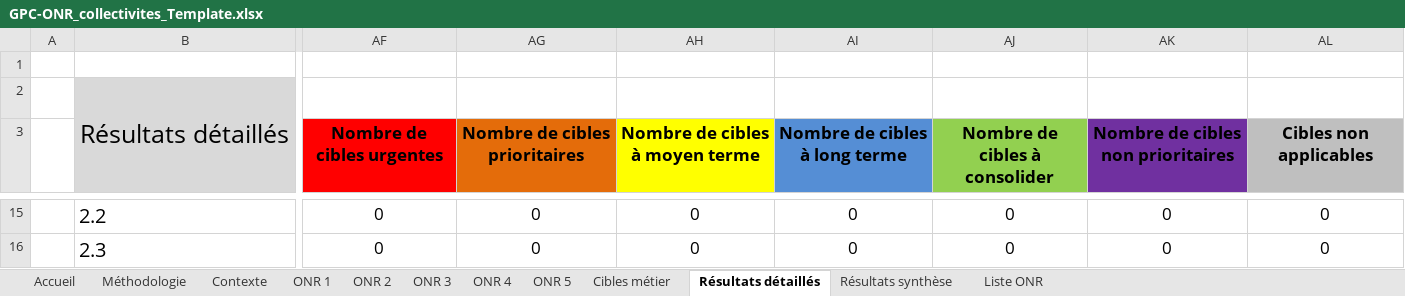
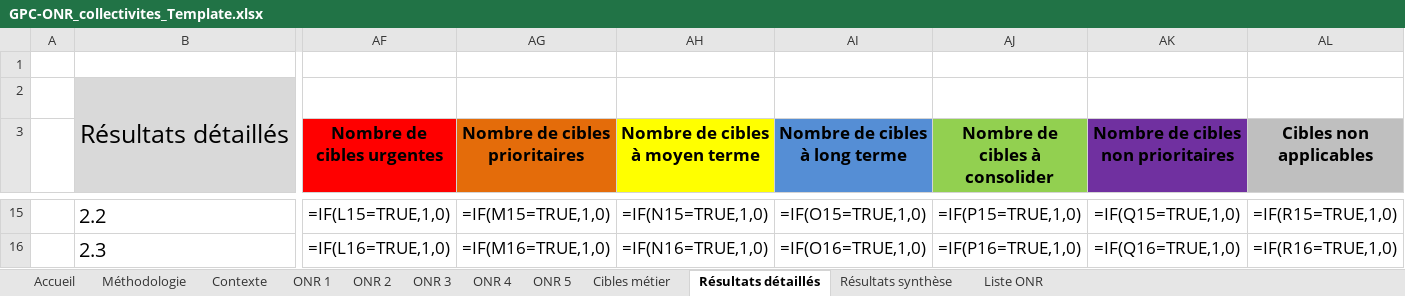
Before and after one commit to Institut-du-Numerique-Responsable/GPC-ONR, an Excel workbook: secteurs/collectivites/GPC-ONR_collectivites_Template.xlsx, sheet Résultats détaillés, drawn as a sheet; only a part is shown, gaps mark what is left out; values as stored, in another font and other column widths than the file's, no borders; formulas without a stored value are shown as written; charts and pictures and conditional formats not drawn; the diff covers the shown part only; the diff names each change by its address in the sheet, - before the commit and + after, or states it on an @@ line.

Commit message:
fix(classeurs): réparer la feuille « Résultats détaillés »
La feuille contenait 127 cellules fantômes rangées dans une autre ligne,
restes d'une ancienne mise en page (K37 = E34*10+F34, L38 = OR(K35=31)…),
qui portaient les formules partagées maîtresses de plusieurs colonnes.
OnlyOffice résolvait les formules depuis ces fantômes : #VALEUR! dans la
synthèse (ligne Management, urgentes, priorités avec action).

- 70 fantômes en double supprimés, 57 replacés dans leur ligne
- formules partagées remplacées par des formules simples, cellules triées
- toutes les lignes de données suivent la formule canonique (0 écart)

Effets : 0 erreur au recalcul (contre 2 : K37, K38), 32/32 cibles comptées
quand la grille est remplie (31 avant), priorités des cibles 5.1 à 5.5
correctes. Synthèse de l'exemple inchangée. Variantes régénérées.

Signed-off-by: Guillaume G. <guillaume.gallon@gmail.com>

```diff
--- a/secteurs/collectivites/GPC-ONR_collectivites_Template.xlsx (sheet Résultats détaillés)
+++ b/secteurs/collectivites/GPC-ONR_collectivites_Template.xlsx (sheet Résultats détaillés)
-AF15 (Nombre de cibles urgentes): 0
+AF15 (Nombre de cibles urgentes): =IF(L15=TRUE,1,0)
-AG15 (Nombre de cibles prioritaires): 0
+AG15 (Nombre de cibles prioritaires): =IF(M15=TRUE,1,0)
-AH15 (Nombre de cibles à moyen terme): 0
+AH15 (Nombre de cibles à moyen terme): =IF(N15=TRUE,1,0)
-AI15 (Nombre de cibles à long terme): 0
+AI15 (Nombre de cibles à long terme): =IF(O15=TRUE,1,0)
-AJ15 (Nombre de cibles à consolider): 0
+AJ15 (Nombre de cibles à consolider): =IF(P15=TRUE,1,0)
-AK15: 0
+AK15: =IF(Q15=TRUE,1,0)
-AL15 (Cibles non applicables): 0
+AL15 (Cibles non applicables): =IF(R15=TRUE,1,0)
-AF16 (Nombre de cibles urgentes): 0
+AF16 (Nombre de cibles urgentes): =IF(L16=TRUE,1,0)
-AG16 (Nombre de cibles prioritaires): 0
+AG16 (Nombre de cibles prioritaires): =IF(M16=TRUE,1,0)
-AH16 (Nombre de cibles à moyen terme): 0
+AH16 (Nombre de cibles à moyen terme): =IF(N16=TRUE,1,0)
-AI16 (Nombre de cibles à long terme): 0
+AI16 (Nombre de cibles à long terme): =IF(O16=TRUE,1,0)
-AJ16 (Nombre de cibles à consolider): 0
+AJ16 (Nombre de cibles à consolider): =IF(P16=TRUE,1,0)
-AK16: 0
+AK16: =IF(Q16=TRUE,1,0)
-AL16 (Cibles non applicables): 0
+AL16 (Cibles non applicables): =IF(R16=TRUE,1,0)
```
Also changed, not shown: 349 edited cells elsewhere in this sheet, formulas that keep their value, INR_GPC_ONR Template.xlsx, secteurs/enseignement-superieur/GPC-ONR_enseignement-superieur_Template.xlsx, 1 other file.
